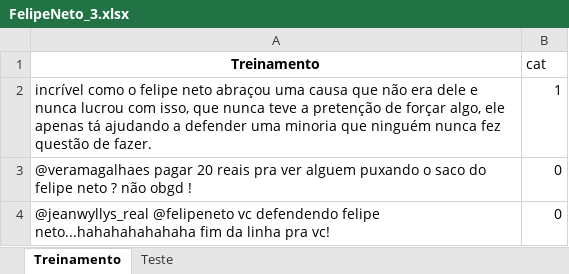
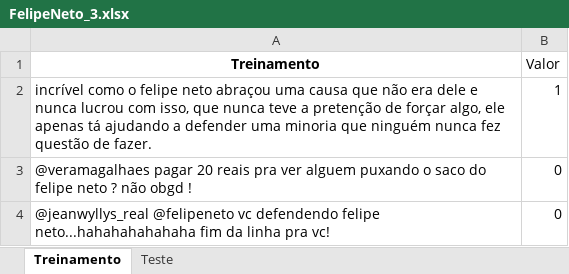
Before and after one commit to carolinechaim/Projeto_2, an Excel workbook: FelipeNeto_3.xlsx, sheet Treinamento, drawn as a sheet; only a part is shown; values as stored, in another font and other column widths than the file's, no borders; the diff names each change by its address in the sheet, - before the commit and + after, or states it on an @@ line.

```diff
--- a/FelipeNeto_3.xlsx (sheet Treinamento)
+++ b/FelipeNeto_3.xlsx (sheet Treinamento)
-B1: cat
+B1: Valor
```
Also changed, not shown: FelipeNeto_1.xlsx, FelipeNeto_2.xlsx, 3 other files.
